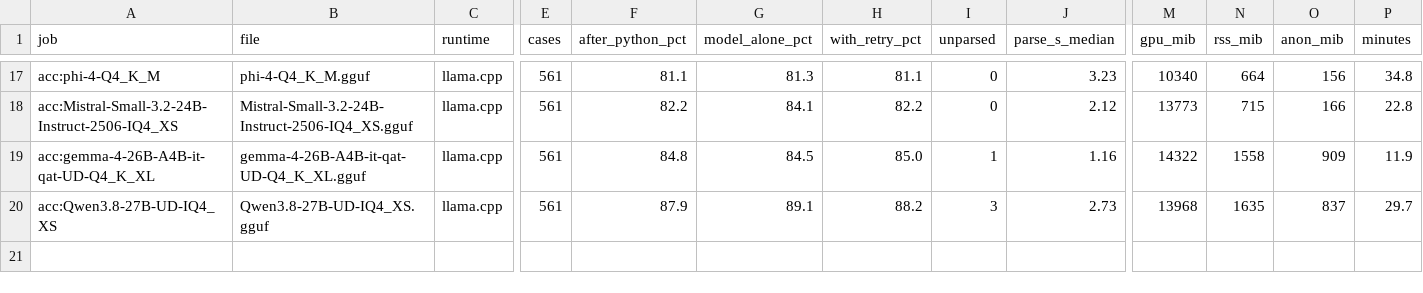
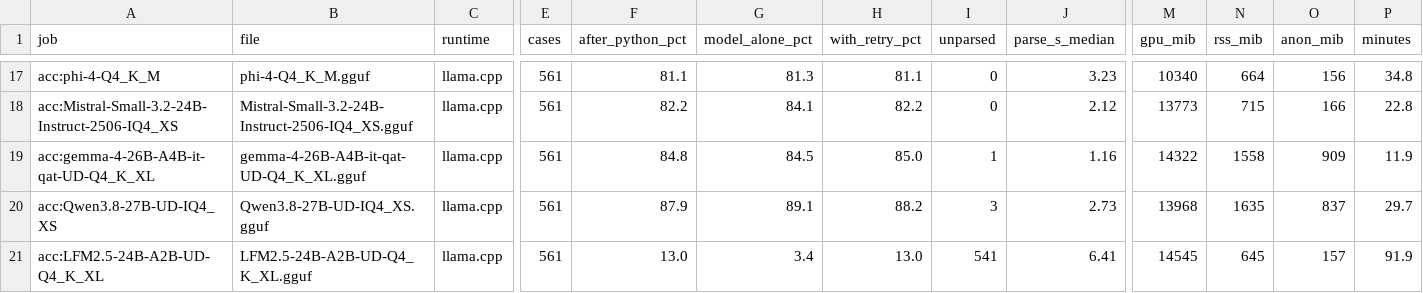
Before and after one commit to snakeeyes021/thirties, a CSV file: docs/model_ladder/results.csv, drawn as a sheet; only a part is shown, gaps mark what is left out; rows hold the shown columns only; the diff names each change by its address in the sheet, - before the commit and + after, or states it on an @@ line.

Commit message:
data: model ladder: acc:LFM2.5-24B-A2B-UD-Q4_K_XL

```diff
--- a/docs/model_ladder/results.csv
+++ b/docs/model_ladder/results.csv
+row 21: acc:LFM2.5-24B-A2B-UD-Q4_K_XL | LFM2.5-24B-A2B-UD-Q4_K_XL.gguf | llama.cpp | 561 | 13.0 | 3.4 | 13.0 | 541 | 6.41 | 14545 | 645 | 157 | 91.9
```
